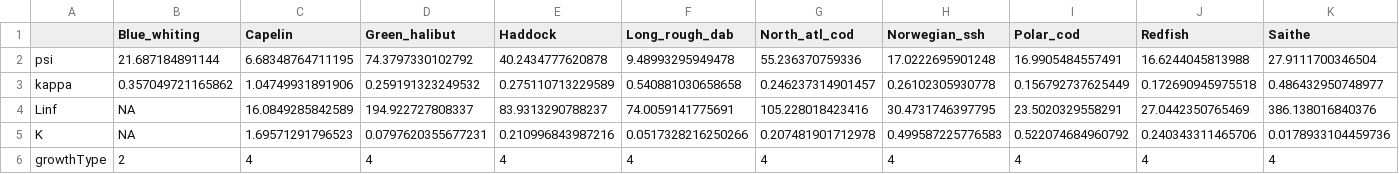
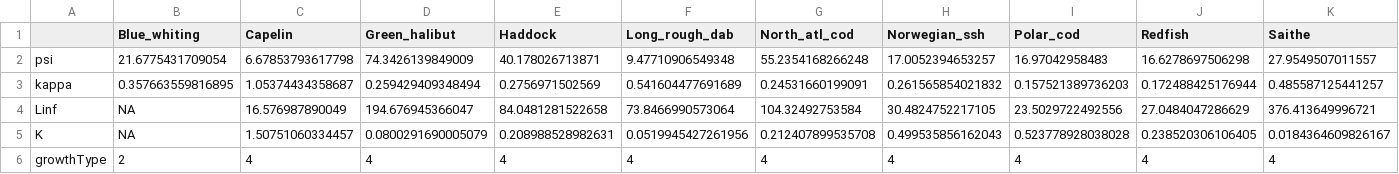
Before and after one commit to ices-eg/wg_WGSAM, a CSV file: SkillAssessment/msinput/hydra/growth_species_NOBA_era1_BTS_spring_allbox_effic1.csv, drawn as a sheet.

```diff
--- a/SkillAssessment/msinput/hydra/growth_species_NOBA_era1_BTS_spring_allbox_effic1.csv
+++ b/SkillAssessment/msinput/hydra/growth_species_NOBA_era1_BTS_spring_allbox_effic1.csv
@@ -1,6 +1,6 @@
 "","Blue_whiting","Capelin","Green_halibut","Haddock","Long_rough_dab","North_atl_cod","Norwegian_ssh","Polar_cod","Redfish","Saithe"
-"psi",21.687184891144,6.68348764711195,74.3797330102792,40.2434777620878,9.48993295949478,55.236370759336,17.0222695901248,16.9905484557491,16.6244045813988,27.9111700346504
-"kappa",0.357049721165862,1.04749931891906,0.259191323249532,0.275110713229589,0.540881030658658,0.246237314901457,0.26102305930778,0.156792737625449,0.172690945975518,0.486432950748977
-"Linf",NA,16.0849285842589,194.922727808337,83.9313290788237,74.0059141775691,105.228018423416,30.4731746397795,23.5020329558291,27.0442350765469,386.138016840376
-"K",NA,1.69571291796523,0.0797620355677231,0.210996843987216,0.0517328216250266,0.207481901712978,0.499587225776583,0.522074684960792,0.240343311465706,0.0178933104459736
+"psi",21.6775431709054,6.67853793617798,74.3426139849009,40.178026713871,9.47710906549348,55.2354168266248,17.0052394653257,16.97042958483,16.6278697506298,27.9549507011557
+"kappa",0.357663559816895,1.05374434358687,0.259429409348494,0.2756971502569,0.541604477691689,0.24531660199091,0.261565854021832,0.157521389736203,0.172488425176944,0.485587125441257
+"Linf",NA,16.576987890049,194.676945366047,84.0481281522658,73.8466990573064,104.32492753584,30.4824752217105,23.5029722492556,27.0484047286629,376.413649996721
+"K",NA,1.50751060334457,0.0800291690005079,0.208988528982631,0.0519945427261956,0.212407899535708,0.499535856162043,0.523778928038028,0.238520306106405,0.0184364609826167
 "growthType",2,4,4,4,4,4,4,4,4,4
```
Also changed, not shown: SkillAssessment/msinput/hydra/growth_species_NOBA_era3_BTS_spring_allbox_effic1.csv, SkillAssessment/msinput/hydra/observation_biomass_NOBA_allsurvs.csv, 11 other files.
